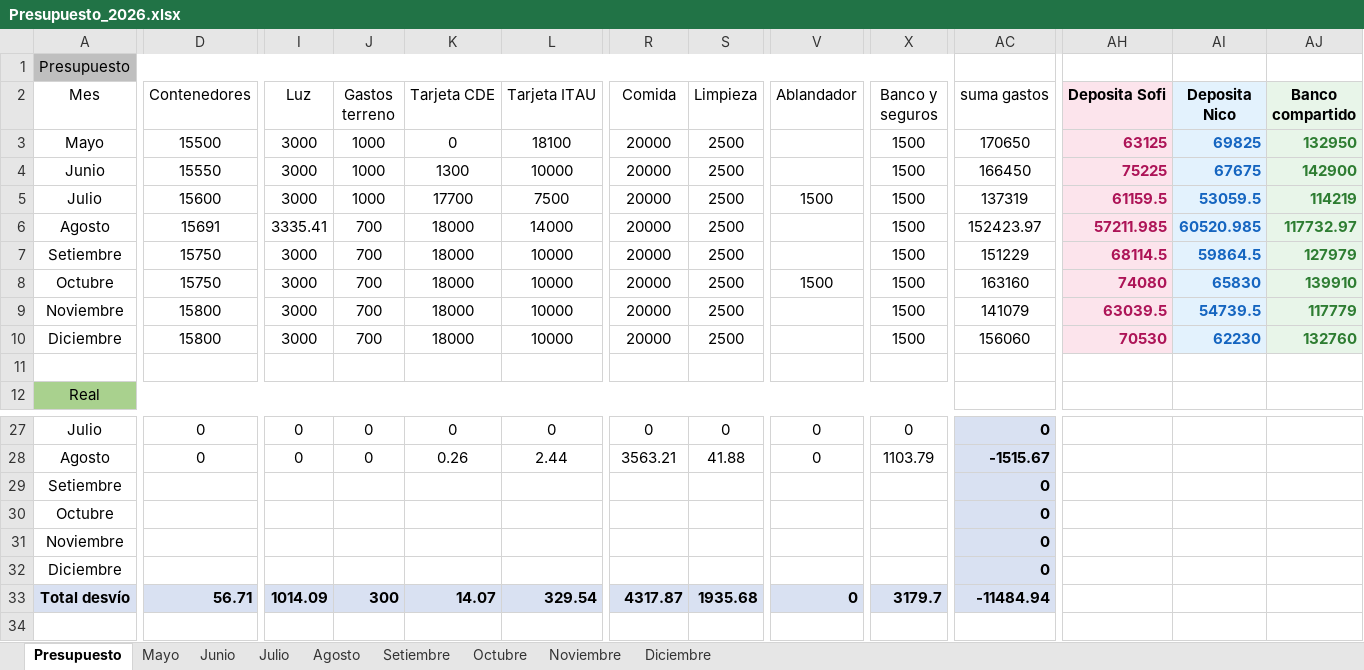
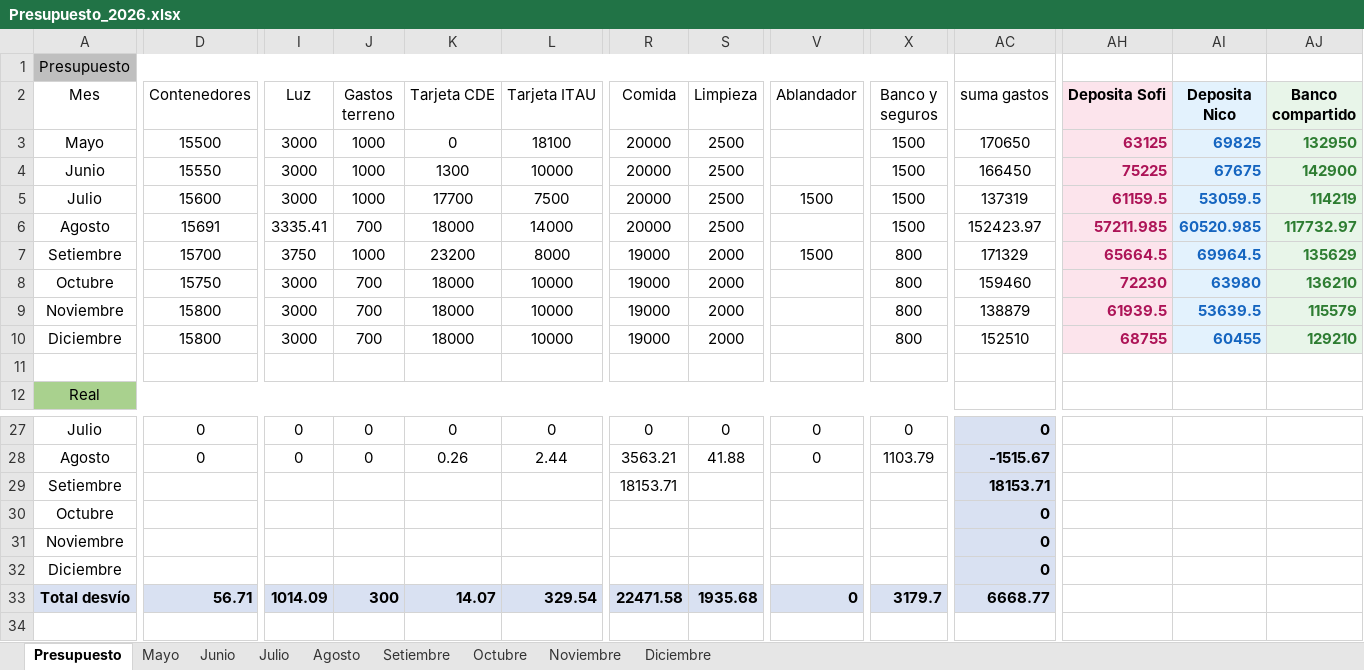
Before and after one commit to PersonalCasa/Presupuesto, an Excel workbook: Presupuesto_2026.xlsx, sheet Presupuesto, drawn as a sheet; only a part is shown, gaps mark what is left out; values as stored, in another font and other column widths than the file's, no borders; conditional formats not drawn; the diff covers the shown part only; the diff names each change by its address in the sheet, - before the commit and + after, or states it on an @@ line.

Commit message:
Add files via upload

```diff
--- a/Presupuesto_2026.xlsx (sheet Presupuesto)
+++ b/Presupuesto_2026.xlsx (sheet Presupuesto)
-D7 (Contenedores): 15750
+D7 (Contenedores): 15700
-I7 (Luz): 3000
+I7 (Luz): 3750
-J7 (Gastos terreno): 700
+J7 (Gastos terreno): 1000
-K7 (Tarjeta CDE): 18000
+K7 (Tarjeta CDE): 23200
-L7 (Tarjeta ITAU): 10000
+L7 (Tarjeta ITAU): 8000
-R7:R10 (Comida): 20000
+R7:R10 (Comida): 19000
-S7:S10 (Limpieza): 2500
+S7:S10 (Limpieza): 2000
-V7 (Ablandador): (empty)
+V7 (Ablandador): 1500
-X7:X10 (Banco y seguros): 1500
+X7:X10 (Banco y seguros): 800
-AC7 (suma gastos): 151229
+AC7 (suma gastos): 171329
-AH7 (Deposita Sofi): 68114.5
+AH7 (Deposita Sofi): 65664.5
-AI7 (Deposita Nico): 59864.5
+AI7 (Deposita Nico): 69964.5
-AJ7 (Banco compartido): 127979
+AJ7 (Banco compartido): 135629
-V8 (Ablandador): 1500
+V8 (Ablandador): (empty)
-AC8 (suma gastos): 163160
+AC8 (suma gastos): 159460
-AH8 (Deposita Sofi): 74080
+AH8 (Deposita Sofi): 72230
-AI8 (Deposita Nico): 65830
+AI8 (Deposita Nico): 63980
-AJ8 (Banco compartido): 139910
+AJ8 (Banco compartido): 136210
-AC9 (suma gastos): 141079
+AC9 (suma gastos): 138879
-AH9 (Deposita Sofi): 63039.5
+AH9 (Deposita Sofi): 61939.5
-AI9 (Deposita Nico): 54739.5
+AI9 (Deposita Nico): 53639.5
-AJ9 (Banco compartido): 117779
+AJ9 (Banco compartido): 115579
-AC10 (suma gastos): 156060
+AC10 (suma gastos): 152510
-AH10 (Deposita Sofi): 70530
+AH10 (Deposita Sofi): 68755
-AI10 (Deposita Nico): 62230
+AI10 (Deposita Nico): 60455
-AJ10 (Banco compartido): 132760
+AJ10 (Banco compartido): 129210
-R29 (Comida): (empty)
+R29 (Comida): 18153.71
-AC29 (suma gastos): 0
+AC29 (suma gastos): 18153.71
-R33 (Comida): 4317.87
+R33 (Comida): 22471.58
-AC33 (suma gastos): -11484.94
+AC33 (suma gastos): 6668.77
```
Also changed, not shown: 5 edited cells elsewhere in this sheet, sheet Setiembre.
